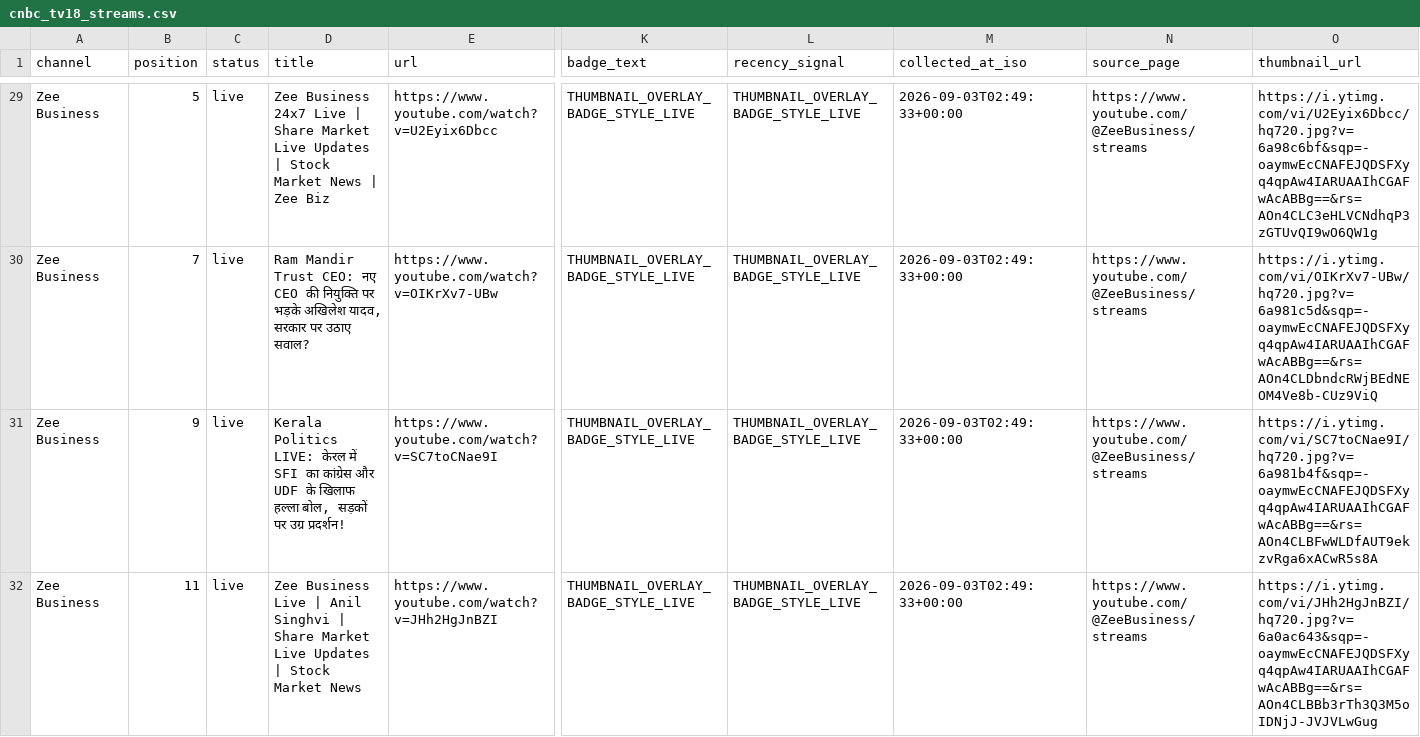
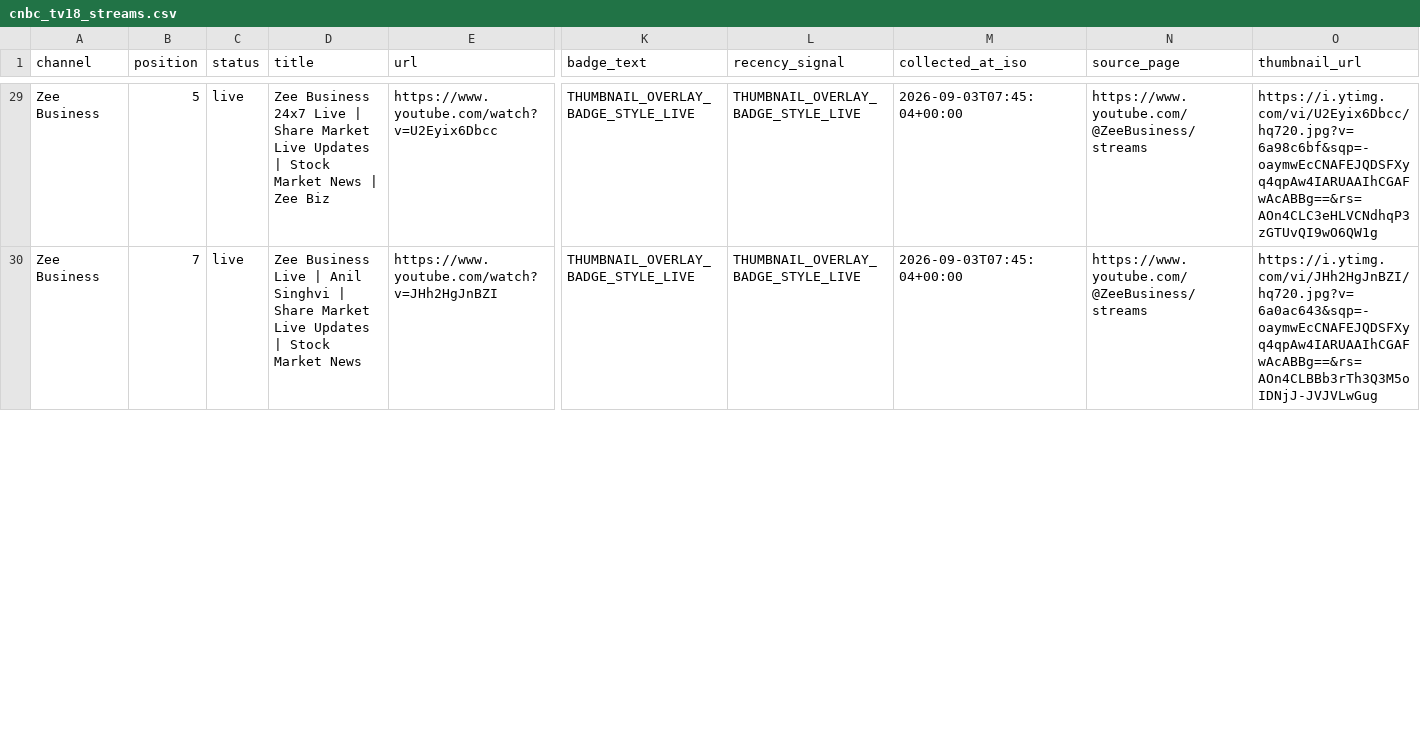
Before and after one commit to ishaangera-wq/YTTrackpu, a CSV file: cnbc_tv18_streams.csv, drawn as a sheet; only a part is shown, gaps mark what is left out; removed rows and columns are numbered as before the commit, all else as after; rows hold the shown columns only; the diff covers the shown part only; the diff names each change by its address in the sheet, - before the commit and + after, or states it on an @@ line.

```diff
--- a/cnbc_tv18_streams.csv
+++ b/cnbc_tv18_streams.csv
-M29 (collected_at_iso): 2026-09-03T02:49:33+00:00
+M29 (collected_at_iso): 2026-09-03T07:45:04+00:00
-row 30: Zee Business | 7 | live | Ram Mandir Trust CEO: नए CEO की नियुक्ति पर भड़के अखिलेश यादव, सरकार पर उठाए सवाल? | https://www.youtube.com/watch?v=OIKrXv7-UBw | THUMBNAIL_OVERLAY_BADGE_STYLE_LIVE | THUMBNAIL_OVERLAY_BADGE_STYLE_LIVE | 2026-09-03T02:49:33+00:00 | https://www.youtube.com/@ZeeBusiness/streams | https://i.ytimg.com/vi/OIKrXv7-UBw/hq720.jpg?v=6a981c5d&sqp=-oaymwEcCNAFEJQDSFXyq4qpAw4IARUAAIhCGAFwAcABBg==&rs=AOn4CLDbndcRWjBEdNEOM4Ve8b-CUz9ViQ
-row 31: Zee Business | 9 | live | Kerala Politics LIVE: केरल में SFI का कांग्रेस और UDF के खिलाफ हल्ला बोल, सड़कों पर उग्र प्रदर्शन! | https://www.youtube.com/watch?v=SC7toCNae9I | THUMBNAIL_OVERLAY_BADGE_STYLE_LIVE | THUMBNAIL_OVERLAY_BADGE_STYLE_LIVE | 2026-09-03T02:49:33+00:00 | https://www.youtube.com/@ZeeBusiness/streams | https://i.ytimg.com/vi/SC7toCNae9I/hq720.jpg?v=6a981b4f&sqp=-oaymwEcCNAFEJQDSFXyq4qpAw4IARUAAIhCGAFwAcABBg==&rs=AOn4CLBFwWLDfAUT9ekzvRga6xACwR5s8A
-B30 (position): 11
+B30 (position): 7
-M30 (collected_at_iso): 2026-09-03T02:49:33+00:00
+M30 (collected_at_iso): 2026-09-03T07:45:04+00:00
```
Also changed, not shown: 1 added row, 2 removed rows and 53 edited cells elsewhere in this file, 2 other files.
